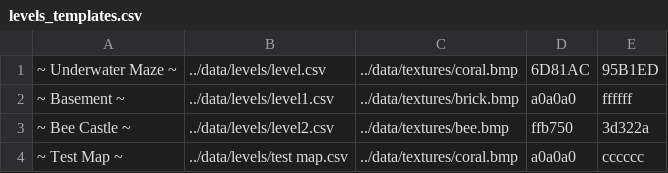
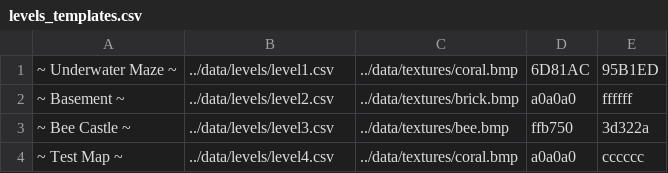
Before and after one commit to Raspy-Py/MyGameEngine, a CSV file: data/levels_templates.csv, drawn as a sheet.

```diff
--- a/data/levels_templates.csv
+++ b/data/levels_templates.csv
@@ -1,4 +1,4 @@
-~ Underwater Maze ~;../data/levels/level.csv;../data/textures/coral.bmp;6D81AC;95B1ED
-~ Basement ~;../data/levels/level1.csv;../data/textures/brick.bmp;a0a0a0;ffffff
-~ Bee Castle ~;../data/levels/level2.csv;../data/textures/bee.bmp;ffb750;3d322a
-~ Test Map ~;../data/levels/test map.csv;../data/textures/coral.bmp;a0a0a0;cccccc
+~ Underwater Maze ~;../data/levels/level1.csv;../data/textures/coral.bmp;6D81AC;95B1ED
+~ Basement ~;../data/levels/level2.csv;../data/textures/brick.bmp;a0a0a0;ffffff
+~ Bee Castle ~;../data/levels/level3.csv;../data/textures/bee.bmp;ffb750;3d322a
+~ Test Map ~;../data/levels/level4.csv;../data/textures/coral.bmp;a0a0a0;cccccc
```
Also changed, not shown: data/levels/level.csv, data/levels/level1.csv, 14 other files.
